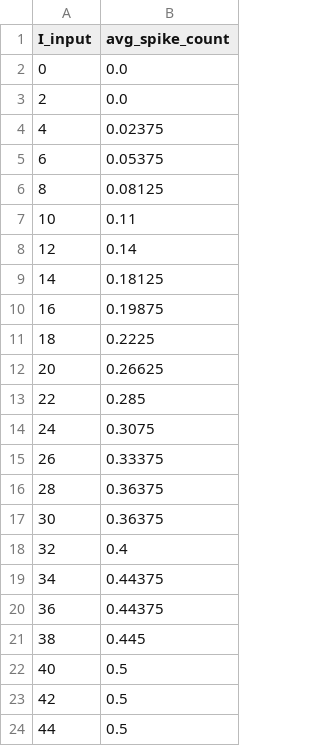
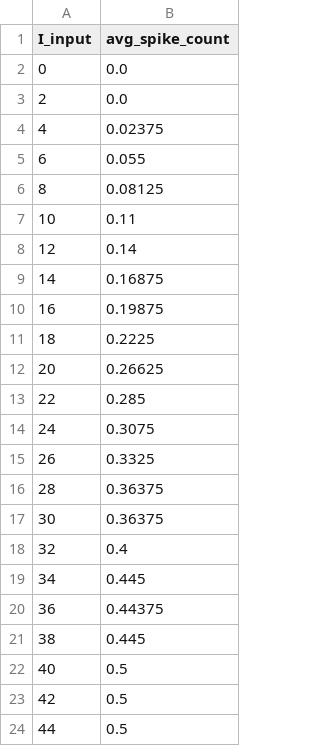
Before and after one commit to Rai1975/Intelligent_Systems, a CSV file: HW2/AVG_R_VALUES_FS.csv, drawn as a sheet; only a part is shown.

```diff
--- a/HW2/AVG_R_VALUES_FS.csv
+++ b/HW2/AVG_R_VALUES_FS.csv
@@ -4,3 +4,3 @@ I_input,avg_spike_count
 4,0.02375
-6,0.05375
+6,0.055
 8,0.08125
@@ -8,3 +8,3 @@ I_input,avg_spike_count
 12,0.14
-14,0.18125
+14,0.16875
 16,0.19875
@@ -14,3 +14,3 @@ I_input,avg_spike_count
 24,0.3075
-26,0.33375
+26,0.3325
 28,0.36375
@@ -18,3 +18,3 @@ I_input,avg_spike_count
 32,0.4
-34,0.44375
+34,0.445
 36,0.44375
```
Also changed, not shown: HW2/AVG_R_VALUES_RS.csv, 26 other files.
